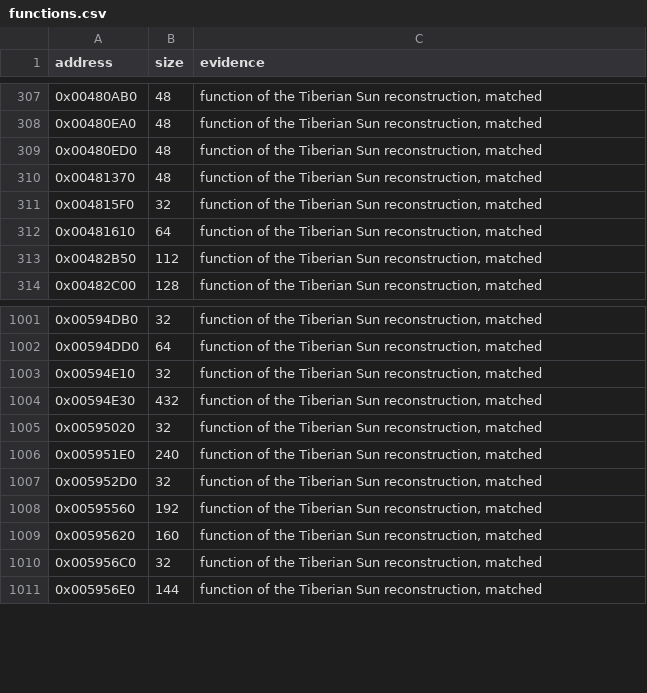
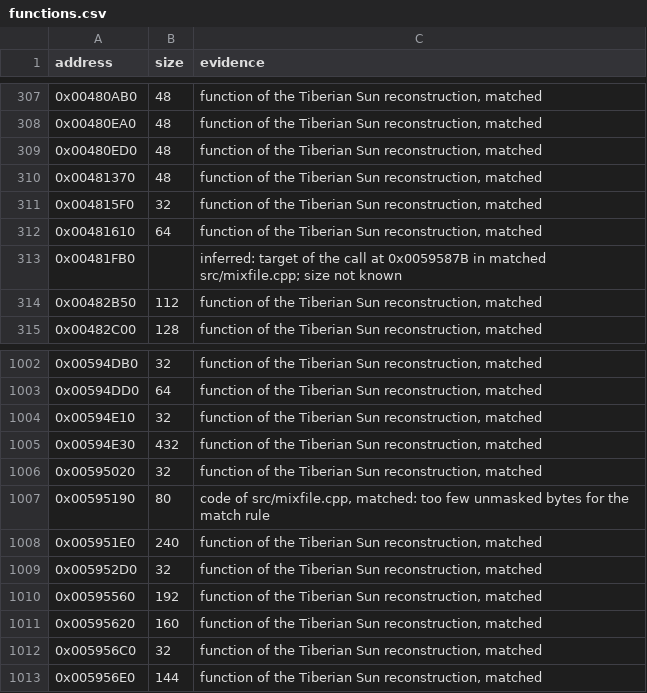
Before and after one commit to mischa85/RedAlert2, a CSV file: config/ra2-1.006/functions.csv, drawn as a sheet; only a part is shown, gaps mark what is left out.

```diff
--- a/config/ra2-1.006/functions.csv
+++ b/config/ra2-1.006/functions.csv
@@ -312,2 +312,3 @@ address,size,evidence
 0x00481610,64,"function of the Tiberian Sun reconstruction, matched"
+0x00481FB0,,"inferred: target of the call at 0x0059587B in matched src/mixfile.cpp; size not known"
 0x00482B50,112,"function of the Tiberian Sun reconstruction, matched"
@@ -1005,2 +1006,3 @@ address,size,evidence
 0x00595020,32,"function of the Tiberian Sun reconstruction, matched"
+0x00595190,80,"code of src/mixfile.cpp, matched: too few unmasked bytes for the match rule"
 0x005951E0,240,"function of the Tiberian Sun reconstruction, matched"
```
Also changed, not shown: config/ra2-1.006/modules.csv, config/ra2-1.006/names.csv, 9 other files.
